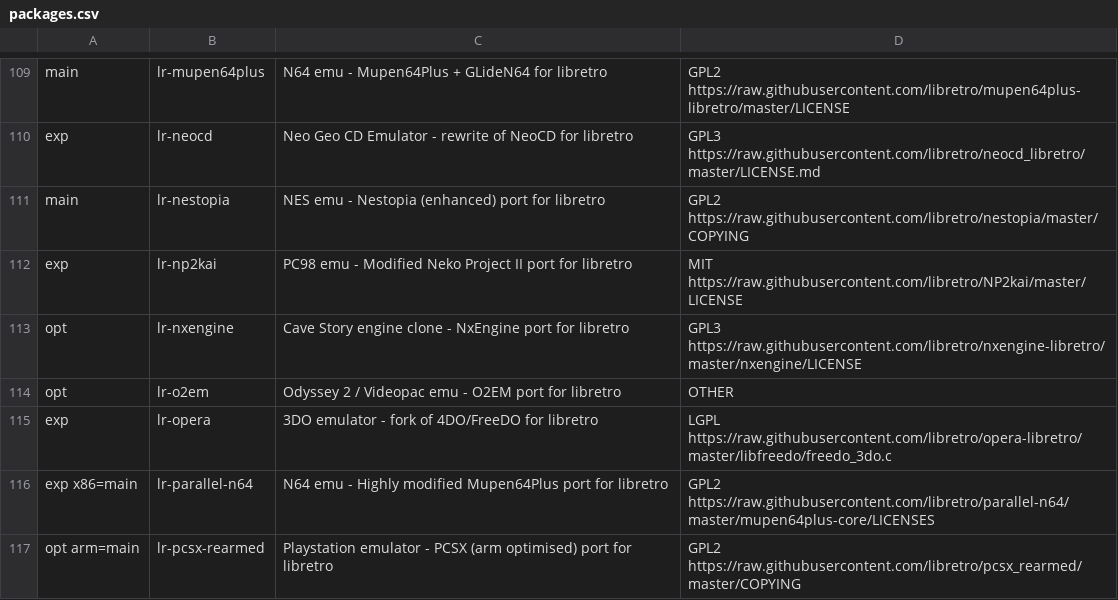
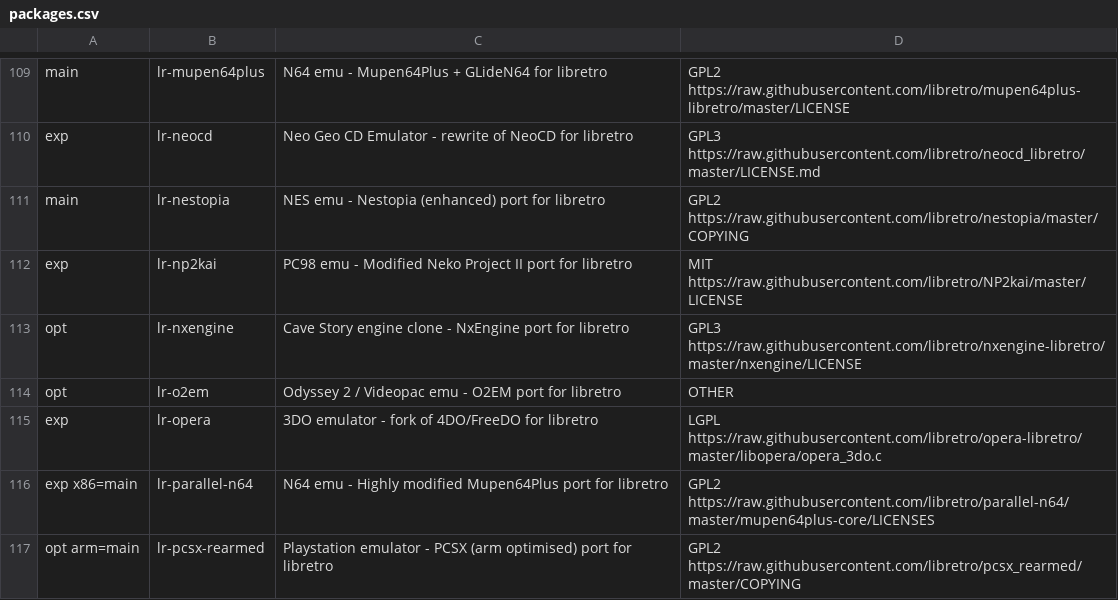
Before and after one commit to mmatyas/retropie-pkglicences, a CSV file: packages.csv, drawn as a sheet; only a part is shown, gaps mark what is left out.

Commit message:
Deploy mmatyas/retropie-pkglicences to github.com/mmatyas/retropie-pkglicences.git:gh-pages

```diff
--- a/packages.csv
+++ b/packages.csv
@@ -114,3 +114,3 @@ opt;lr-nxengine;Cave Story engine clone - NxEngine port for libretro;GPL3 https:
 opt;lr-o2em;Odyssey 2 / Videopac emu - O2EM port for libretro;OTHER;
-exp;lr-opera;3DO emulator - fork of 4DO/FreeDO for libretro;LGPL https://raw.githubusercontent.com/libretro/opera-libretro/master/libfreedo/freedo_3do.c;
+exp;lr-opera;3DO emulator - fork of 4DO/FreeDO for libretro;LGPL https://raw.githubusercontent.com/libretro/opera-libretro/master/libopera/opera_3do.c;
 exp x86=main;lr-parallel-n64;N64 emu - Highly modified Mupen64Plus port for libretro;GPL2 https://raw.githubusercontent.com/libretro/parallel-n64/master/mupen64plus-core/LICENSES;
```
Also changed, not shown: 1 other file.
